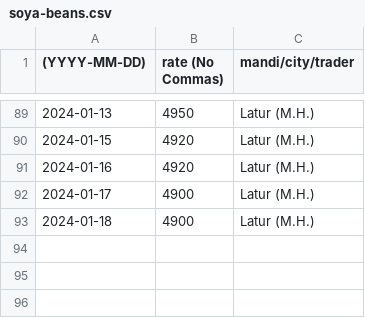
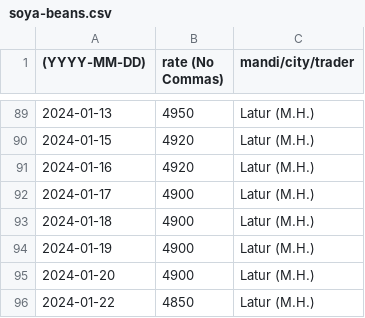
Before and after one commit to khoj-app/news, a CSV file: static/rates/soya-beans.csv, drawn as a sheet; only a part is shown, gaps mark what is left out.

Commit message:
Update soya-beans.csv

```diff
--- a/static/rates/soya-beans.csv
+++ b/static/rates/soya-beans.csv
@@ -93 +93,4 @@
 2024-01-18, 4900, Latur (M.H.)
+2024-01-19, 4900, Latur (M.H.)
+2024-01-20, 4900, Latur (M.H.)
+2024-01-22, 4850, Latur (M.H.)
```
